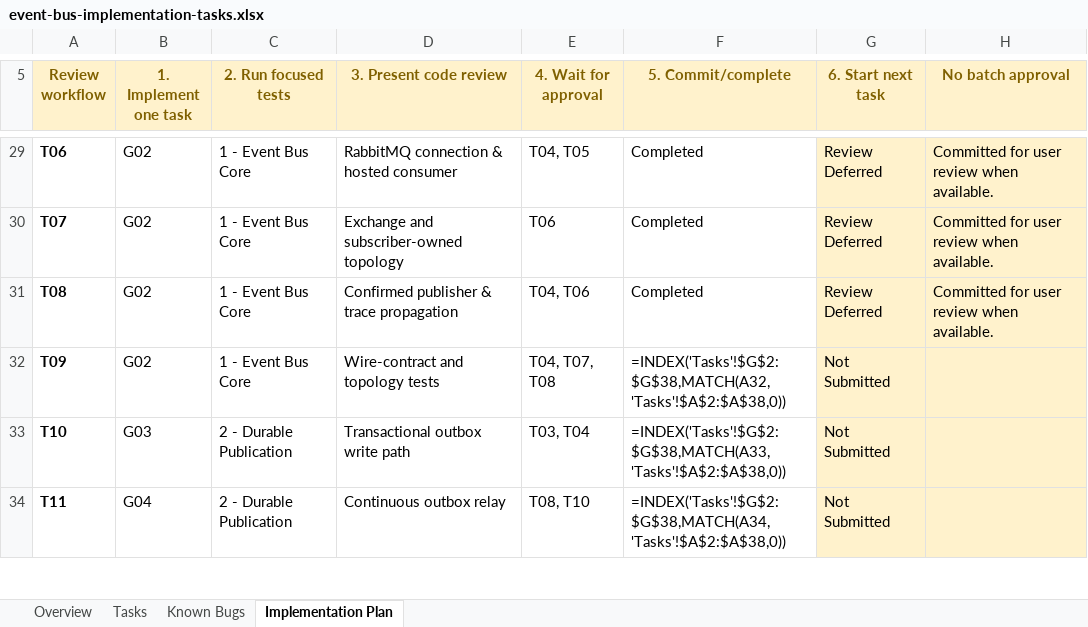
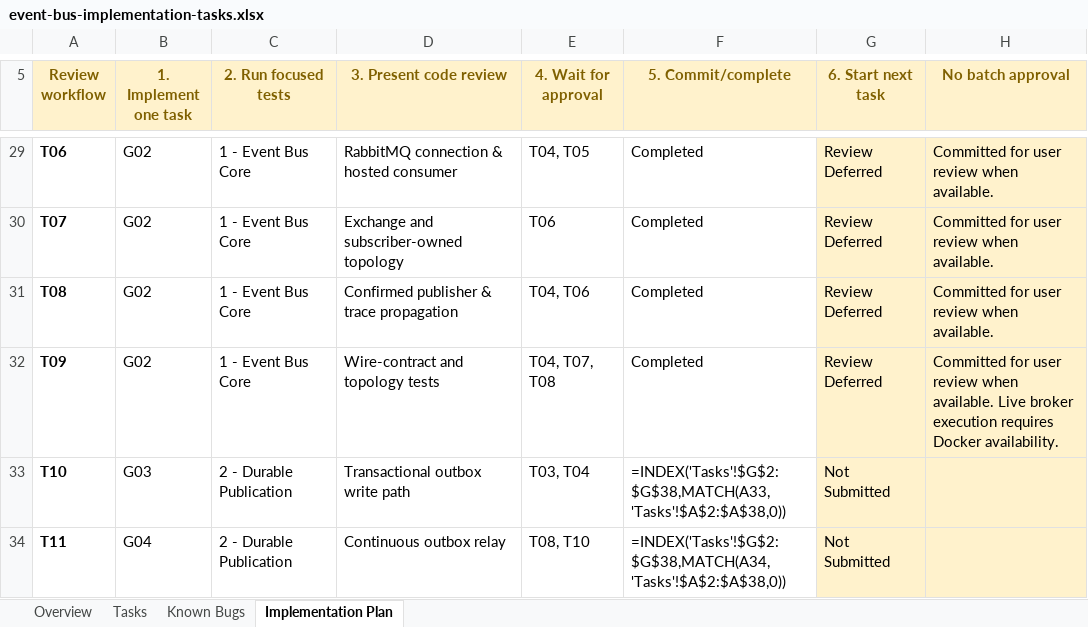
Before and after one commit to taonias/medicalassistant, an Excel workbook: project-docs/event bus implementations/event-bus-implementation-tasks.xlsx, sheet Implementation Plan, drawn as a sheet; only a part is shown, gaps mark what is left out; values as stored, in another font and other column widths than the file's, no borders; formulas without a stored value are shown as written; conditional formats and table styles not drawn; the diff names each change by its address in the sheet, - before the commit and + after, or states it on an @@ line.

```diff
--- a/project-docs/event bus implementations/event-bus-implementation-tasks.xlsx (sheet Implementation Plan)
+++ b/project-docs/event bus implementations/event-bus-implementation-tasks.xlsx (sheet Implementation Plan)
-F32 (5. Commit/complete): =INDEX('Tasks'!$G$2:$G$38,MATCH(A32,'Tasks'!$A$2:$A$38,0))
+F32 (5. Commit/complete): Completed
-G32 (6. Start next task): Not Submitted
+G32 (6. Start next task): Review Deferred
-H32 (No batch approval): (empty)
+H32 (No batch approval): Committed for user review when available. Live broker execution requires Docker availability.
```
Also changed, not shown: sheet Tasks, 6 other files.
